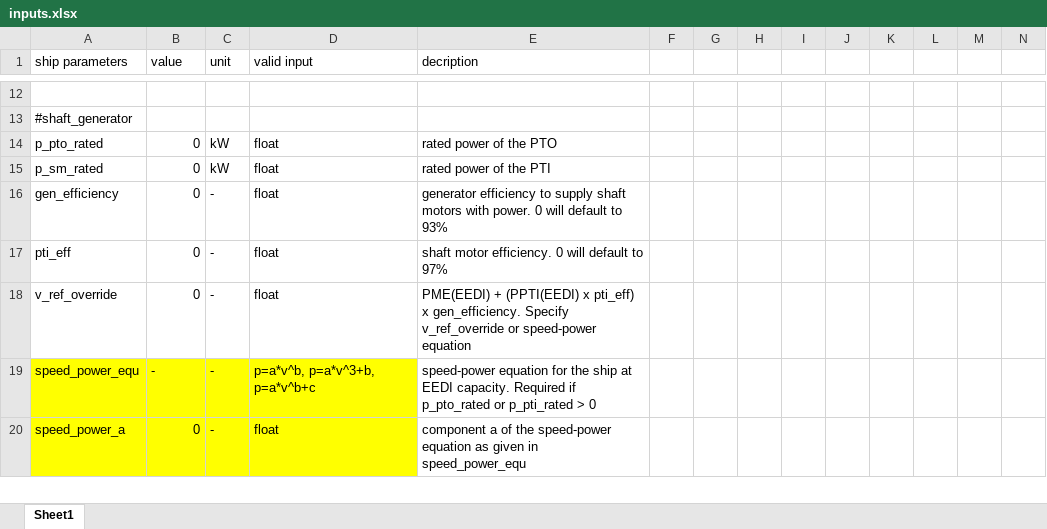
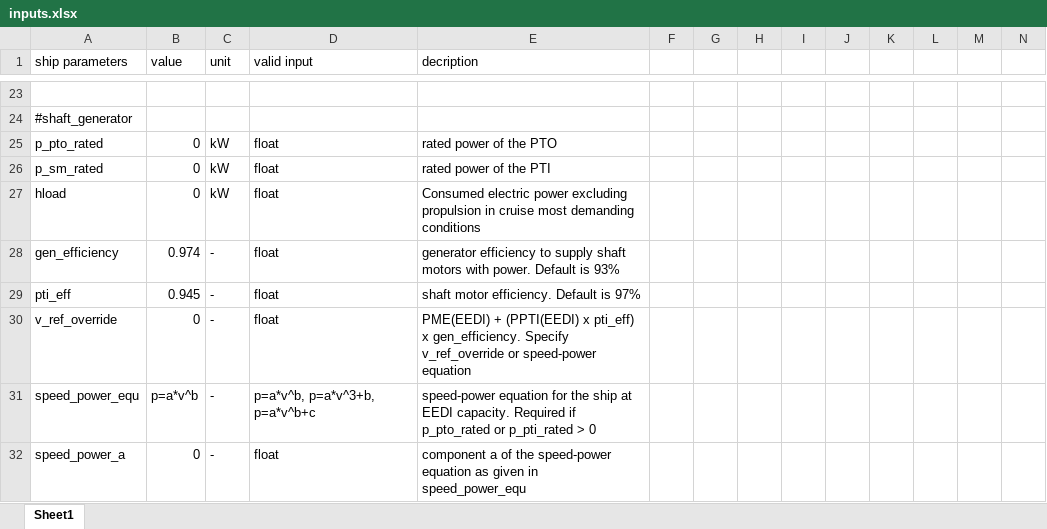
Before and after one commit to mikeaw14/EEDIPy, an Excel workbook: inputs.xlsx, sheet Sheet1, drawn as a sheet; only a part is shown, gaps mark what is left out; values as stored, in another font and other column widths than the file's, no borders; addresses are those after the commit; the diff covers the shown part only; the diff names each change by its address in the sheet, - before the commit and + after, or states it on an @@ line.

Commit message:
Fixed input sheet

```diff
--- a/inputs.xlsx (sheet Sheet1)
+++ b/inputs.xlsx (sheet Sheet1)
+row 27: hload | 0 | kW | float | Consumed electric power excluding propulsion in cruise most demanding conditions
-B28 (value): 0
+B28 (value): 0.974
-E28 (decription): …with power. 0 will default to 93%
+E28 (decription): …with power. Default is 93%
-B29 (value): 0
+B29 (value): 0.945
-E29 (decription): shaft motor efficiency. 0 will default to 97%
+E29 (decription): shaft motor efficiency. Default is 97%
-A31:D32 fill: #FFFF00
+A31:D32 fill: none
-B31 (value): -
+B31 (value): p=a*v^b
```
Also changed, not shown: 10 added rows, 1 removed row, 1 moved row, 10 edited cells and cell formats elsewhere in this sheet, 1 other file.
